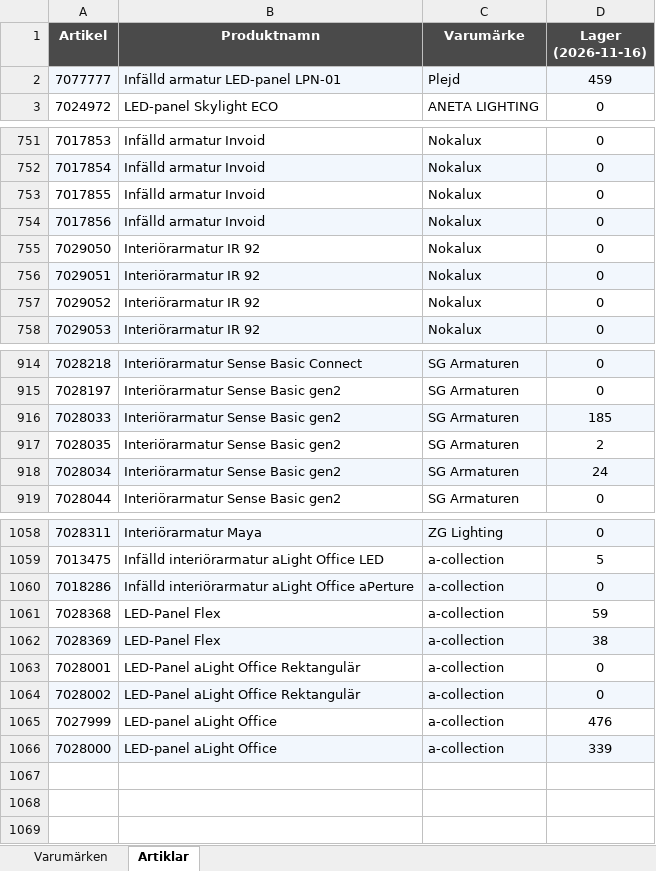
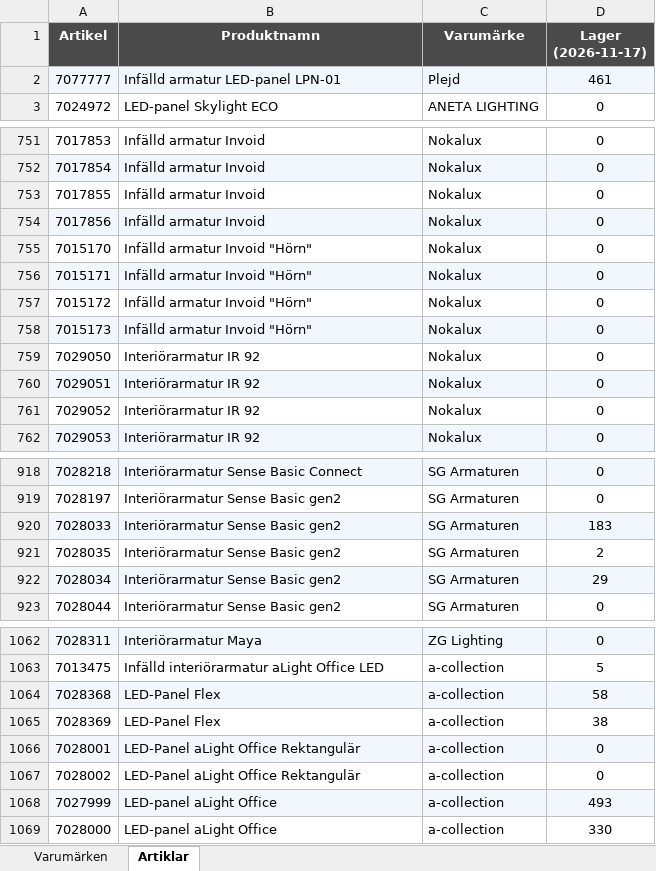
Before and after one commit to Flossan1337/Scraper, an Excel workbook: data/ahlsell_led_panel_inventory.xlsx, sheet Artiklar, drawn as a sheet; only a part is shown, gaps mark what is left out; values as stored, in another font and other column widths than the file's, no borders; removed rows and columns are numbered as before the commit, all else as after; the diff covers the shown part only; the diff names each change by its address in the sheet, - before the commit and + after, or states it on an @@ line.

```diff
--- a/data/ahlsell_led_panel_inventory.xlsx (sheet Artiklar)
+++ b/data/ahlsell_led_panel_inventory.xlsx (sheet Artiklar)
-D1: Lager (2026-11-16)
+D1: Lager (2026-11-17)
-D2 (Lager (2026-11-17)): 459
+D2 (Lager (2026-11-17)): 461
+row 755: 7015170 | Infälld armatur Invoid "Hörn" | Nokalux | 0
+row 756: 7015171 | Infälld armatur Invoid "Hörn" | Nokalux | 0
+row 757: 7015172 | Infälld armatur Invoid "Hörn" | Nokalux | 0
+row 758: 7015173 | Infälld armatur Invoid "Hörn" | Nokalux | 0
-D920 (Lager (2026-11-17)): 185
+D920 (Lager (2026-11-17)): 183
-D922 (Lager (2026-11-17)): 24
+D922 (Lager (2026-11-17)): 29
-row 1060: 7018286 | Infälld interiörarmatur aLight Office aPerture | a-collection | 0
-A1064:D1064 fill: none
+A1064:D1064 fill: #F2F7FD
-D1064 (Lager (2026-11-17)): 59
+D1064 (Lager (2026-11-17)): 58
-A1065:D1065 fill: #F2F7FD
+A1065:D1065 fill: none
-A1066:D1066 fill: none
+A1066:D1066 fill: #F2F7FD
-A1067:D1067 fill: #F2F7FD
+A1067:D1067 fill: none
-A1068:D1068 fill: none
+A1068:D1068 fill: #F2F7FD
-D1068 (Lager (2026-11-17)): 476
+D1068 (Lager (2026-11-17)): 493
-A1069:D1069 fill: #F2F7FD
+A1069:D1069 fill: none
-D1069 (Lager (2026-11-17)): 339
+D1069 (Lager (2026-11-17)): 330
```
Also changed, not shown: 6 edited cells elsewhere in this sheet, sheet Varumärken, data/ahlsell_plejd_inventory.xlsx, data/anoto_inventory.xlsx, 20 other files.
